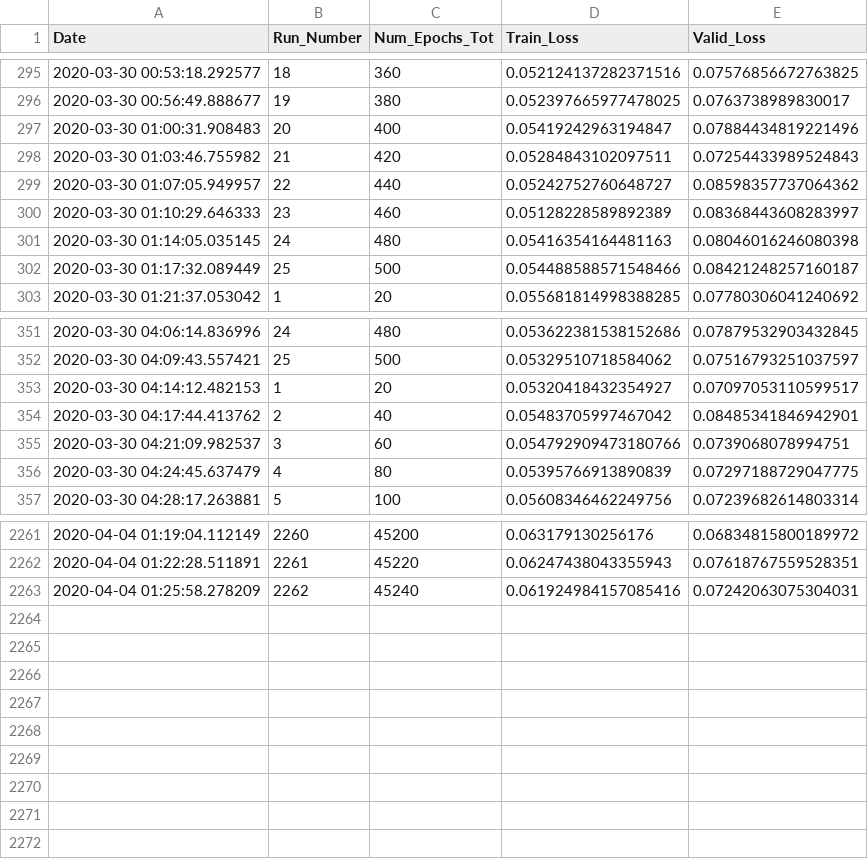
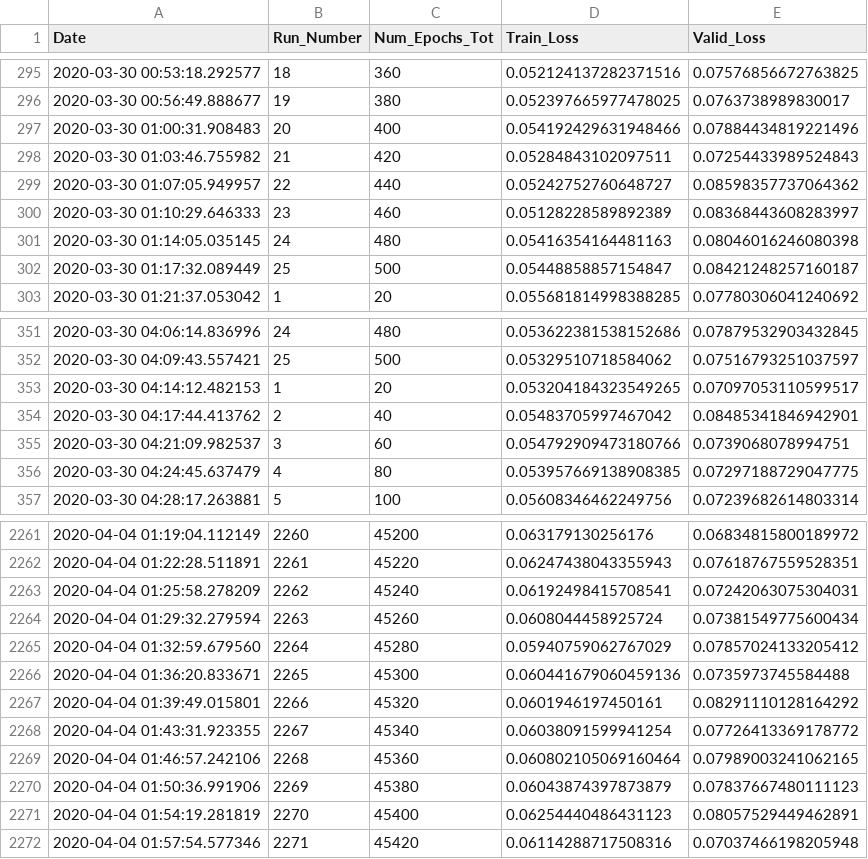
Before and after one commit to rashmi-raviprasad/springboard, a CSV file: faces_capstone2/train_log.csv, drawn as a sheet; only a part is shown, gaps mark what is left out; the diff covers the shown part only.

Commit message:
trained_45420_of_141520_epochs

```diff
--- a/faces_capstone2/train_log.csv
+++ b/faces_capstone2/train_log.csv
@@ -296,3 +296,3 @@ Date,Run_Number,Num_Epochs_Tot,Train_Loss,Valid_Loss
 2020-03-30 00:56:49.888677,19,380,0.052397665977478025,0.0763738989830017
-2020-03-30 01:00:31.908483,20,400,0.05419242963194847,0.07884434819221496
+2020-03-30 01:00:31.908483,20,400,0.054192429631948466,0.07884434819221496
 2020-03-30 01:03:46.755982,21,420,0.05284843102097511,0.07254433989524843
@@ -301,3 +301,3 @@ Date,Run_Number,Num_Epochs_Tot,Train_Loss,Valid_Loss
 2020-03-30 01:14:05.035145,24,480,0.05416354164481163,0.08046016246080398
-2020-03-30 01:17:32.089449,25,500,0.054488588571548466,0.08421248257160187
+2020-03-30 01:17:32.089449,25,500,0.05448858857154847,0.08421248257160187
 2020-03-30 01:21:37.053042,1,20,0.055681814998388285,0.07780306041240692
@@ -352,6 +352,6 @@ Date,Run_Number,Num_Epochs_Tot,Train_Loss,Valid_Loss
 2020-03-30 04:09:43.557421,25,500,0.05329510718584062,0.07516793251037597
-2020-03-30 04:14:12.482153,1,20,0.05320418432354927,0.07097053110599517
+2020-03-30 04:14:12.482153,1,20,0.053204184323549265,0.07097053110599517
 2020-03-30 04:17:44.413762,2,40,0.05483705997467042,0.08485341846942901
 2020-03-30 04:21:09.982537,3,60,0.054792909473180766,0.0739068078994751
-2020-03-30 04:24:45.637479,4,80,0.05395766913890839,0.07297188729047775
+2020-03-30 04:24:45.637479,4,80,0.053957669138908385,0.07297188729047775
 2020-03-30 04:28:17.263881,5,100,0.05608346462249756,0.07239682614803314
@@ -2262,2 +2262,11 @@ Date,Run_Number,Num_Epochs_Tot,Train_Loss,Valid_Loss
 2020-04-04 01:22:28.511891,2261,45220,0.06247438043355943,0.07618767559528351
-2020-04-04 01:25:58.278209,2262,45240,0.061924984157085416,0.07242063075304031
+2020-04-04 01:25:58.278209,2262,45240,0.06192498415708541,0.07242063075304031
+2020-04-04 01:29:32.279594,2263,45260,0.0608044458925724,0.07381549775600434
+2020-04-04 01:32:59.679560,2264,45280,0.05940759062767029,0.07857024133205412
+2020-04-04 01:36:20.833671,2265,45300,0.060441679060459136,0.0735973745584488
+2020-04-04 01:39:49.015801,2266,45320,0.0601946197450161,0.08291110128164292
+2020-04-04 01:43:31.923355,2267,45340,0.06038091599941254,0.07726413369178772
+2020-04-04 01:46:57.242106,2268,45360,0.060802105069160464,0.07989003241062165
+2020-04-04 01:50:36.991906,2269,45380,0.06043874397873879,0.07837667480111123
+2020-04-04 01:54:19.281819,2270,45400,0.06254440486431123,0.08057529449462891
+2020-04-04 01:57:54.577346,2271,45420,0.06114288717508316,0.07037466198205948
```
Also changed, not shown: 42 edited cells elsewhere in this file, 2 other files.
